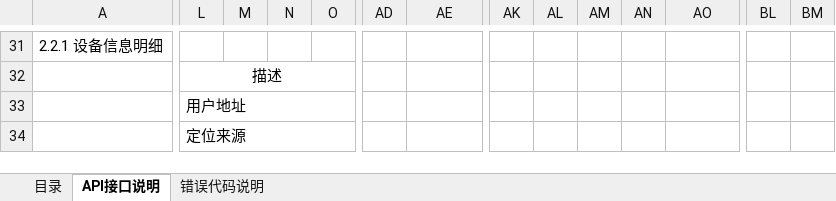
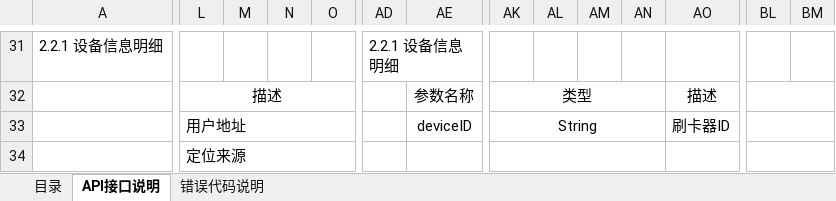
Before and after one commit to qiuh1016/xkClient, an Excel workbook: document/手机端API.xlsx, sheet API接口说明, drawn as a sheet; only a part is shown, gaps mark what is left out; values as stored, in another font and other column widths than the file's, no borders; removed rows and columns are numbered as before the commit, all else as after; the diff covers the shown part only; the diff names each change by its address in the sheet, - before the commit and + after, or states it on an @@ line.

```diff
--- a/document/手机端API.xlsx (sheet API接口说明)
+++ b/document/手机端API.xlsx (sheet API接口说明)
-AD31: (empty)
+AD31: 2.2.1 设备信息明细
-L32:O32 merged
+L32:Y32 merged
-AE32: (empty)
+AE32: 参数名称
+AE32:AJ32 merged
-AK32: (empty)
+AK32: 类型
+AK32:AN32 merged
-AO32: (empty)
+AO32: 描述
+AO32:BB32 merged
+BL32:BO32 merged
-L33:O33 merged
+L33:Y33 merged
-AE33: (empty)
+AE33: deviceID
+AE33:AJ33 merged
-AK33: (empty)
+AK33: String
+AK33:AN33 merged
-AO33: (empty)
+AO33: 刷卡器ID
+AO33:BB33 merged
+BL33:BO33 merged
-L34:O34 merged
+L34:Y34 merged
+AE34:AJ34 merged
+AK34:AN34 merged
+AO34:BB34 merged
+BL34:BO34 merged
```
Also changed, not shown: 12 added rows, 11 removed rows, 4 edited cells and merged cells elsewhere in this sheet, 2 other files.
